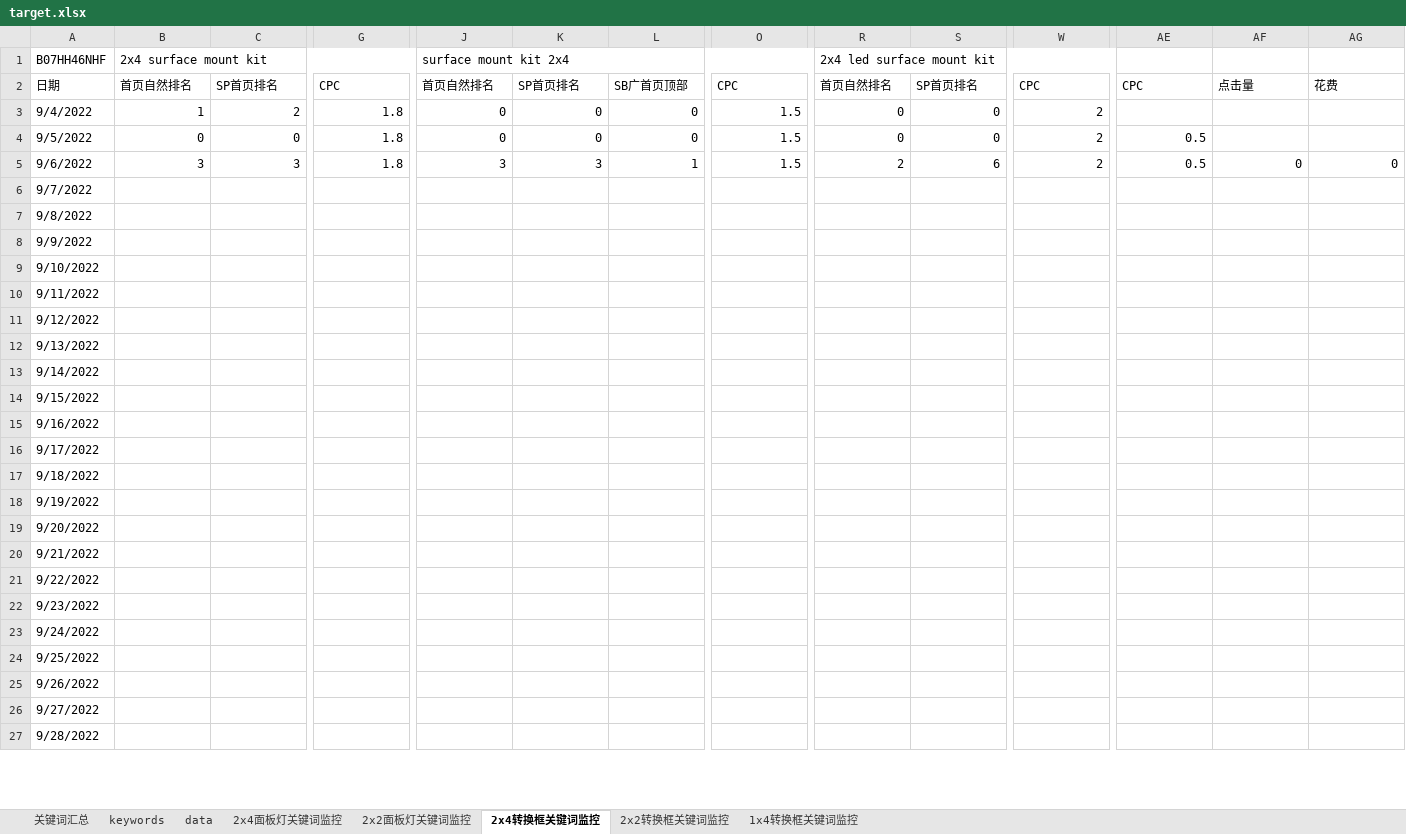
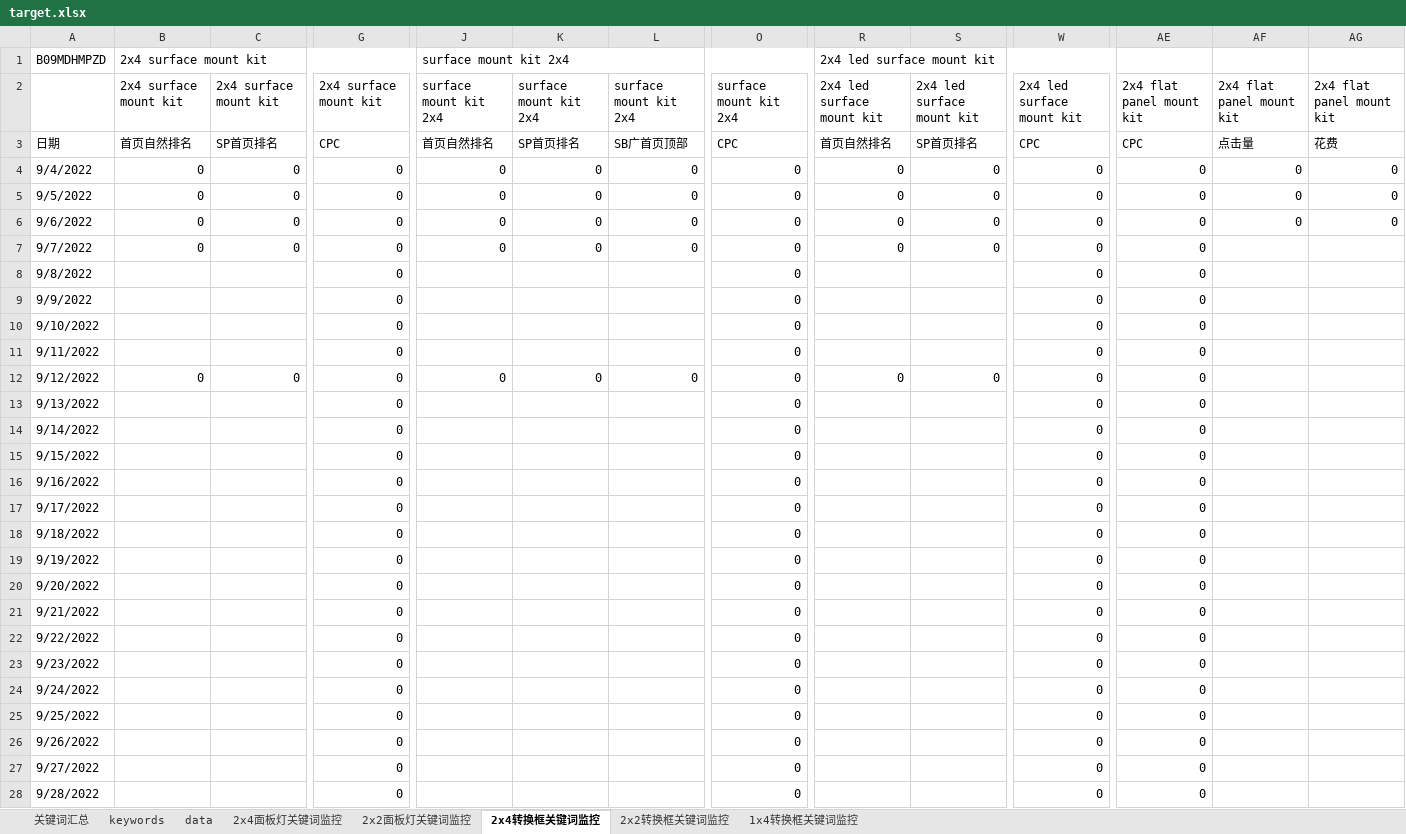
Before and after one commit to mai-maggie/rankAMZ, an Excel workbook: target.xlsx, sheet 2x4转换框关键词监控, drawn as a sheet; only a part is shown, gaps mark what is left out; values as stored, in another font and other column widths than the file's, no cell formats; removed rows and columns are numbered as before the commit, all else as after; rows hold the shown columns only; the diff covers the shown part only; the diff names each change by its address in the sheet, - before the commit and + after, or states it on an @@ line.

```diff
--- a/target.xlsx (sheet 2x4转换框关键词监控)
+++ b/target.xlsx (sheet 2x4转换框关键词监控)
-A1: B07HH46NHF
+A1: B09MDHMPZD
+row 2:  | 2x4 surface mount kit | 2x4 surface mount kit | 2x4 surface mount kit | surface mount kit 2x4 | surface mount kit 2x4 | surface mount kit 2x4 | surface mount kit 2x4 | 2x4 led surface mount kit | 2x4 led surface mount kit | 2x4 led surface mount kit | 2x4 flat panel mount kit | 2x4 flat panel mount kit | 2x4 flat panel mount kit
-B4: 1
+B4: 0
-C4: 2
+C4: 0
-G4:G6: 1.8
+G4:G6: 0
-O4:O6: 1.5
+O4:O6: 0
-W4:W6: 2
+W4:W6: 0
-AE4: (empty)
+AE4: 0
-AF4:AF5: (empty)
+AF4:AF5: 0
-AG4:AG5: (empty)
+AG4:AG5: 0
-AE5:AE6: 0.5
+AE5:AE6: 0
-B6: 3
+B6: 0
-C6: 3
+C6: 0
-J6: 3
+J6: 0
-K6: 3
+K6: 0
-L6: 1
+L6: 0
-R6: 2
+R6: 0
-S6: 6
+S6: 0
-row 6: 9/7/2022
+row 7: 9/7/2022 | 0 | 0 | 0 | 0 | 0 | 0 | 0 | 0 | 0 | 0 | 0
-G8:G11: (empty)
+G8:G11: 0
-O8:O11: (empty)
+O8:O11: 0
-W8:W11: (empty)
+W8:W11: 0
-AE8:AE11: (empty)
+AE8:AE11: 0
-row 11: 9/12/2022
+row 12: 9/12/2022 | 0 | 0 | 0 | 0 | 0 | 0 | 0 | 0 | 0 | 0 | 0
-G13:G28: (empty)
+G13:G28: 0
-O13:O28: (empty)
+O13:O28: 0
-W13:W28: (empty)
+W13:W28: 0
-AE13:AE28: (empty)
+AE13:AE28: 0
```
Also changed, not shown: 14 edited cells elsewhere in this sheet, sheet 2x2面板灯关键词监控, sheet 2x4面板灯关键词监控, sheet 2x2转换框关键词监控, sheet 1x4转换框关键词监控, sheet data, sheet keywords, cell formats, formulas that keep their value, 4 other files.
